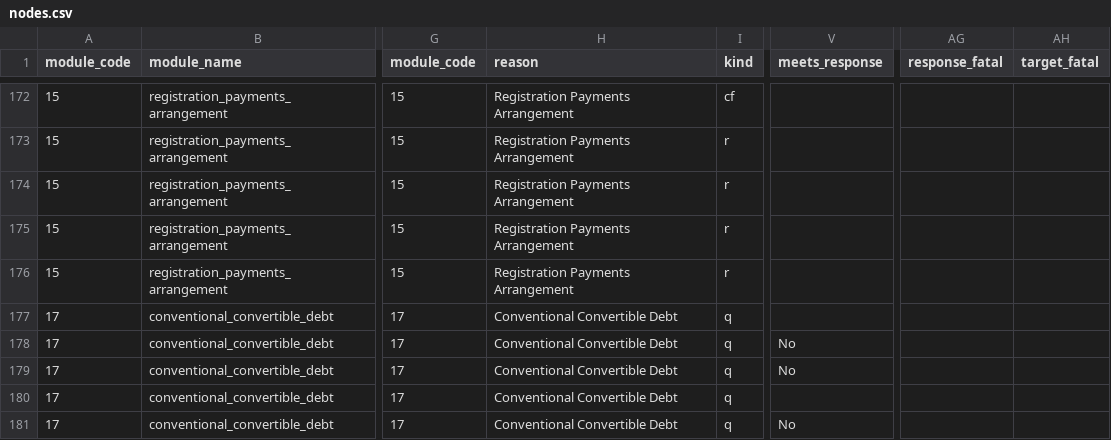
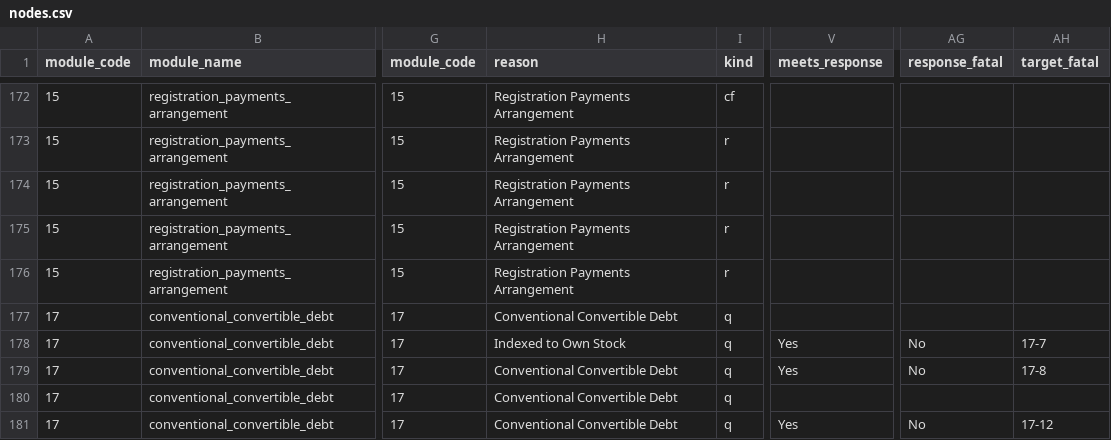
Before and after one commit to flysnob/gl-working, a CSV file: app/assets/nodes/nodes.csv, drawn as a sheet; only a part is shown, gaps mark what is left out; the diff covers the shown part only; the diff names each change by its address in the sheet, - before the commit and + after, or states it on an @@ line.

Commit message:
nodes

```diff
--- a/app/assets/nodes/nodes.csv
+++ b/app/assets/nodes/nodes.csv
-H178 (reason): Conventional Convertible Debt
+H178 (reason): Indexed to Own Stock
-V178:V179 (meets_response): No
+V178:V179 (meets_response): Yes
-AG178:AG179 (response_fatal): (empty)
+AG178:AG179 (response_fatal): No
-AH178 (target_fatal): (empty)
+AH178 (target_fatal): 17-7
-AH179 (target_fatal): (empty)
+AH179 (target_fatal): 17-8
-V181 (meets_response): No
+V181 (meets_response): Yes
-AG181 (response_fatal): (empty)
+AG181 (response_fatal): No
-AH181 (target_fatal): (empty)
+AH181 (target_fatal): 17-12
```
Also changed, not shown: 11 edited cells elsewhere in this file.
